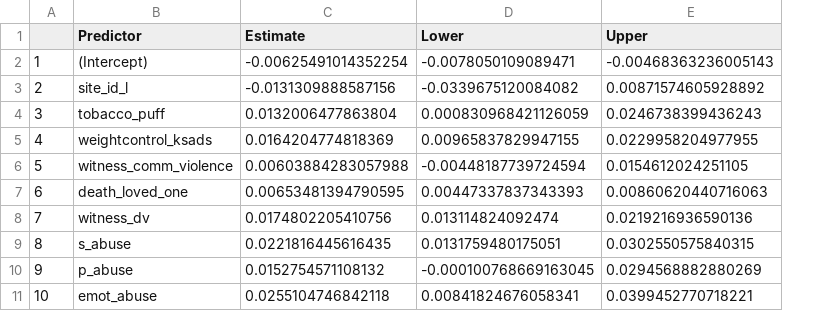
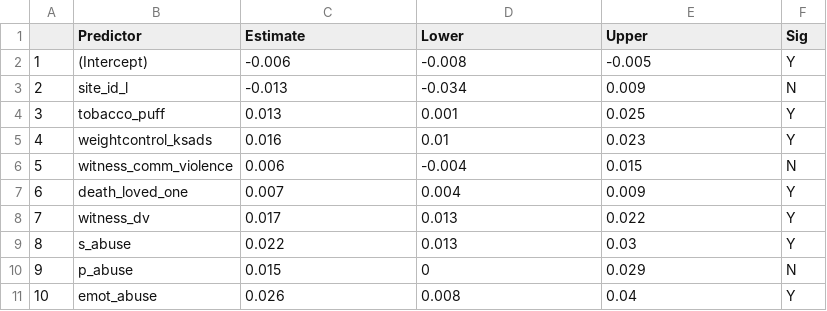
Before and after one commit to EileenYXu/envRS, a CSV file: ANALYSIS/OUT/depRS_main_Y2.csv, drawn as a sheet; only a part is shown; the diff covers the shown part only; the diff names each change by its address in the sheet, - before the commit and + after, or states it on an @@ line.

```diff
--- a/ANALYSIS/OUT/depRS_main_Y2.csv
+++ b/ANALYSIS/OUT/depRS_main_Y2.csv
+column F (Sig), rows 2-11: Y | N | Y | Y | N | Y | Y | Y | N | Y
-C2 (Estimate): -0.00625491014352254
+C2 (Estimate): -0.006
-D2 (Lower): -0.0078050109089471
+D2 (Lower): -0.008
-E2 (Upper): -0.00468363236005143
+E2 (Upper): -0.005
-C3 (Estimate): -0.0131309888587156
+C3 (Estimate): -0.013
-D3 (Lower): -0.0339675120084082
+D3 (Lower): -0.034
-E3 (Upper): 0.00871574605928892
+E3 (Upper): 0.009
-C4 (Estimate): 0.0132006477863804
+C4 (Estimate): 0.013
-D4 (Lower): 0.000830968421126059
+D4 (Lower): 0.001
-E4 (Upper): 0.0246738399436243
+E4 (Upper): 0.025
-C5 (Estimate): 0.0164204774818369
+C5 (Estimate): 0.016
-D5 (Lower): 0.00965837829947155
+D5 (Lower): 0.01
-E5 (Upper): 0.0229958204977955
+E5 (Upper): 0.023
-C6 (Estimate): 0.00603884283057988
+C6 (Estimate): 0.006
-D6 (Lower): -0.00448187739724594
+D6 (Lower): -0.004
-E6 (Upper): 0.0154612024251105
+E6 (Upper): 0.015
-C7 (Estimate): 0.00653481394790595
+C7 (Estimate): 0.007
-D7 (Lower): 0.00447337837343393
+D7 (Lower): 0.004
-E7 (Upper): 0.00860620440716063
+E7 (Upper): 0.009
-C8 (Estimate): 0.0174802205410756
+C8 (Estimate): 0.017
-D8 (Lower): 0.013114824092474
+D8 (Lower): 0.013
-E8 (Upper): 0.0219216936590136
+E8 (Upper): 0.022
-C9 (Estimate): 0.0221816445616435
+C9 (Estimate): 0.022
-D9 (Lower): 0.0131759480175051
+D9 (Lower): 0.013
-E9 (Upper): 0.0302550575840315
+E9 (Upper): 0.03
-C10 (Estimate): 0.0152754571108132
+C10 (Estimate): 0.015
-D10 (Lower): -0.000100768669163045
+D10 (Lower): 0
-E10 (Upper): 0.0294568882880269
+E10 (Upper): 0.029
-C11 (Estimate): 0.0255104746842118
+C11 (Estimate): 0.026
-D11 (Lower): 0.00841824676058341
+D11 (Lower): 0.008
-E11 (Upper): 0.0399452770718221
+E11 (Upper): 0.04
```
Also changed, not shown: 49 edited cells elsewhere in this file, ANALYSIS/OUT/depRS_main_base.csv, ANALYSIS/OUT/depRS_sex_Y2.csv, 11 other files.
